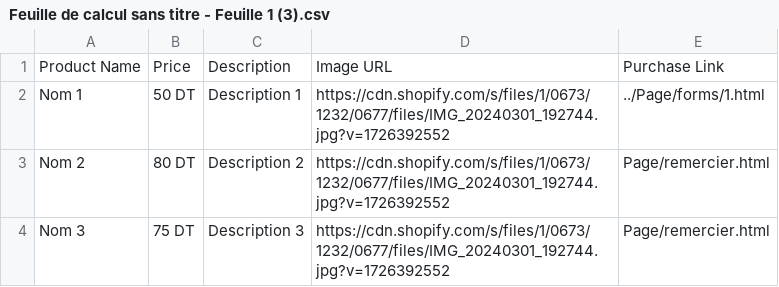
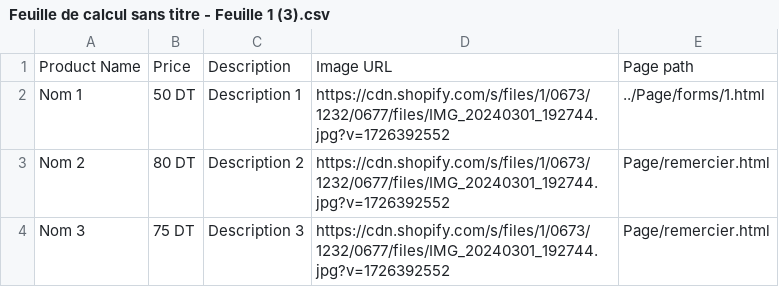
Before and after one commit to Oussamahammami2023/T2, a CSV file: Csv/Feuille de calcul sans titre - Feuille 1 (3).csv, drawn as a sheet.

Commit message:
Update Feuille de calcul sans titre - Feuille 1 (3).csv

```diff
--- a/Csv/Feuille de calcul sans titre - Feuille 1 (3).csv
+++ b/Csv/Feuille de calcul sans titre - Feuille 1 (3).csv
@@ -1,2 +1,2 @@
-Product Name,Price,Description,Image URL,Purchase Link
+Product Name,Price,Description,Image URL,Page path
 Nom 1,50 DT,Description 1,https://cdn.shopify.com/s/files/1/0673/1232/0677/files/IMG_20240301_192744.jpg?v=1726392552,../Page/forms/1.html
```
